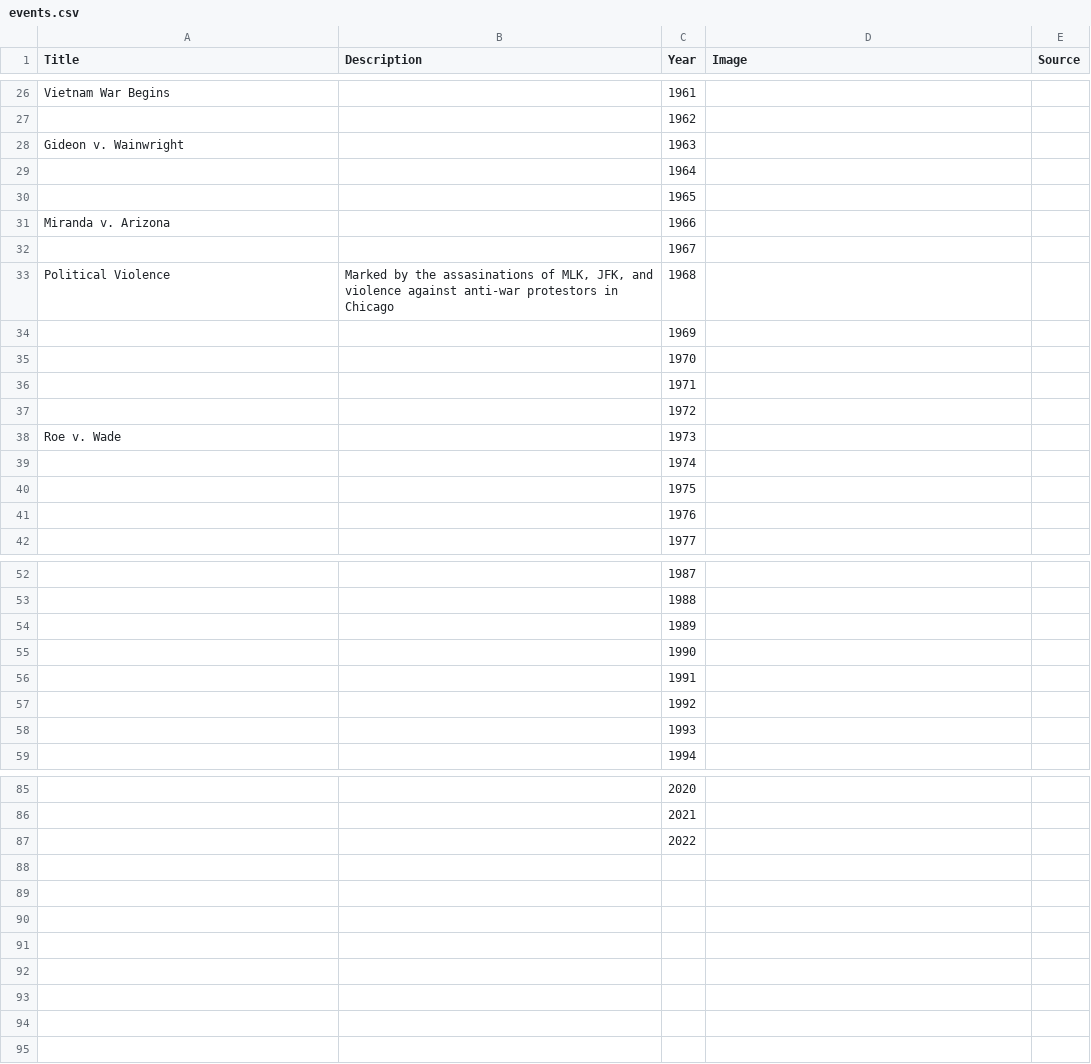
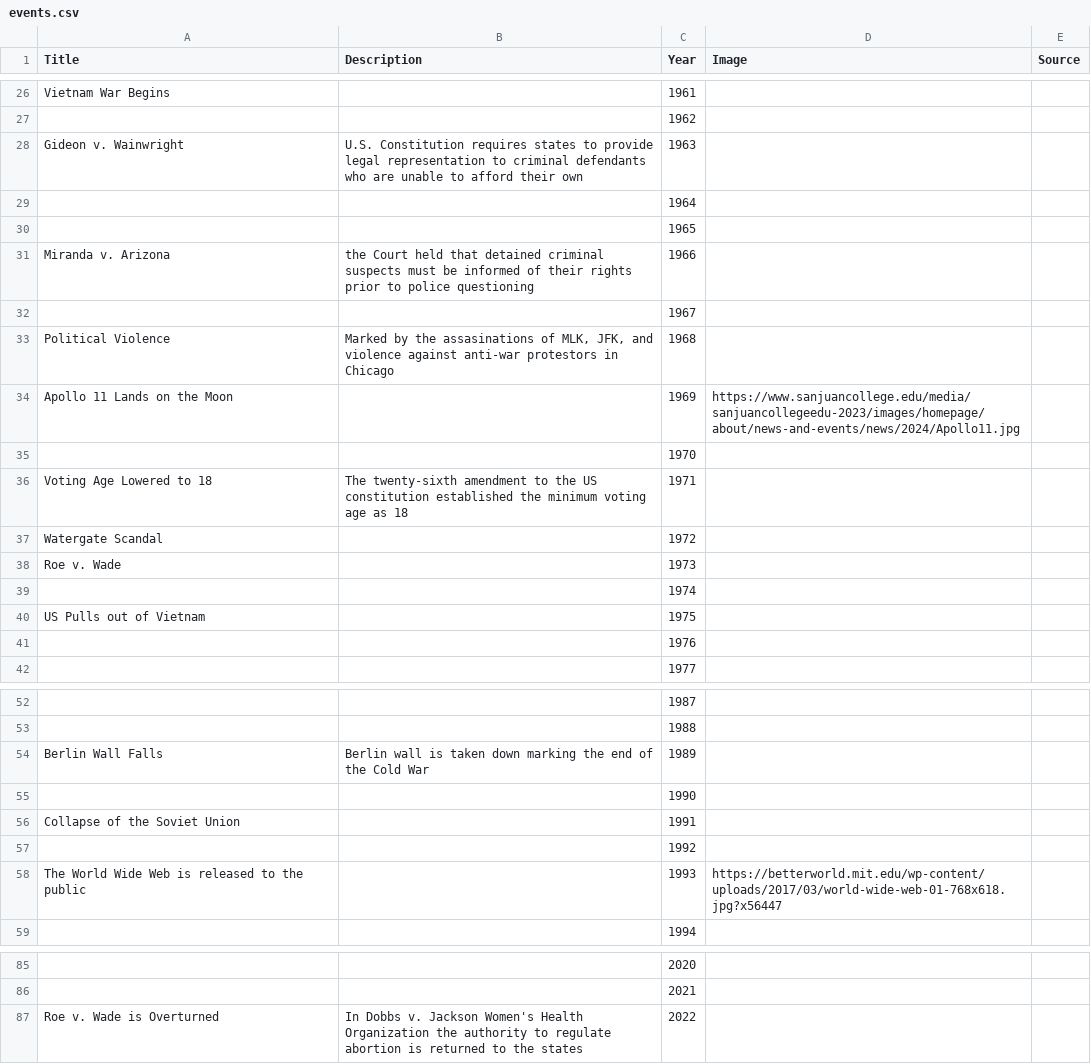
Before and after one commit to Edgineer/test-mq, a CSV file: src/components/demo/events.csv, drawn as a sheet; only a part is shown, gaps mark what is left out; the diff covers the shown part only; the diff names each change by its address in the sheet, - before the commit and + after, or states it on an @@ line.

Commit message:
add more events

```diff
--- a/src/components/demo/events.csv
+++ b/src/components/demo/events.csv
-B28 (Description): (empty)
+B28 (Description): U.S. Constitution requires states to provide legal representation to criminal defendants who are unable to afford their own
-B31 (Description): (empty)
+B31 (Description): the Court held that detained criminal suspects must be informed of their rights prior to police questioning
-A34 (Title): (empty)
+A34 (Title): Apollo 11 Lands on the Moon
-D34 (Image): (empty)
+D34 (Image): https://www.sanjuancollege.edu/media/sanjuancollegeedu-2023/images/homepage/about/news-and-events/news/2024/Apollo11.jpg
-A36 (Title): (empty)
+A36 (Title): Voting Age Lowered to 18
-B36 (Description): (empty)
+B36 (Description): The twenty-sixth amendment to the US constitution established the minimum voting age as 18
-A37 (Title): (empty)
+A37 (Title): Watergate Scandal
-A40 (Title): (empty)
+A40 (Title): US Pulls out of Vietnam
-A54 (Title): (empty)
+A54 (Title): Berlin Wall Falls
-B54 (Description): (empty)
+B54 (Description): Berlin wall is taken down marking the end of the Cold War
-A56 (Title): (empty)
+A56 (Title): Collapse of the Soviet Union
-A58 (Title): (empty)
+A58 (Title): The World Wide Web is released to the public
-D58 (Image): (empty)
+D58 (Image): https://betterworld.mit.edu/wp-content/uploads/2017/03/world-wide-web-01-768x618.jpg?x56447
-A87 (Title): (empty)
+A87 (Title): Roe v. Wade is Overturned
-B87 (Description): (empty)
+B87 (Description): In Dobbs v. Jackson Women's Health Organization the authority to regulate abortion is returned to the states
```
Also changed, not shown: 10 edited cells elsewhere in this file, 7 other files.
